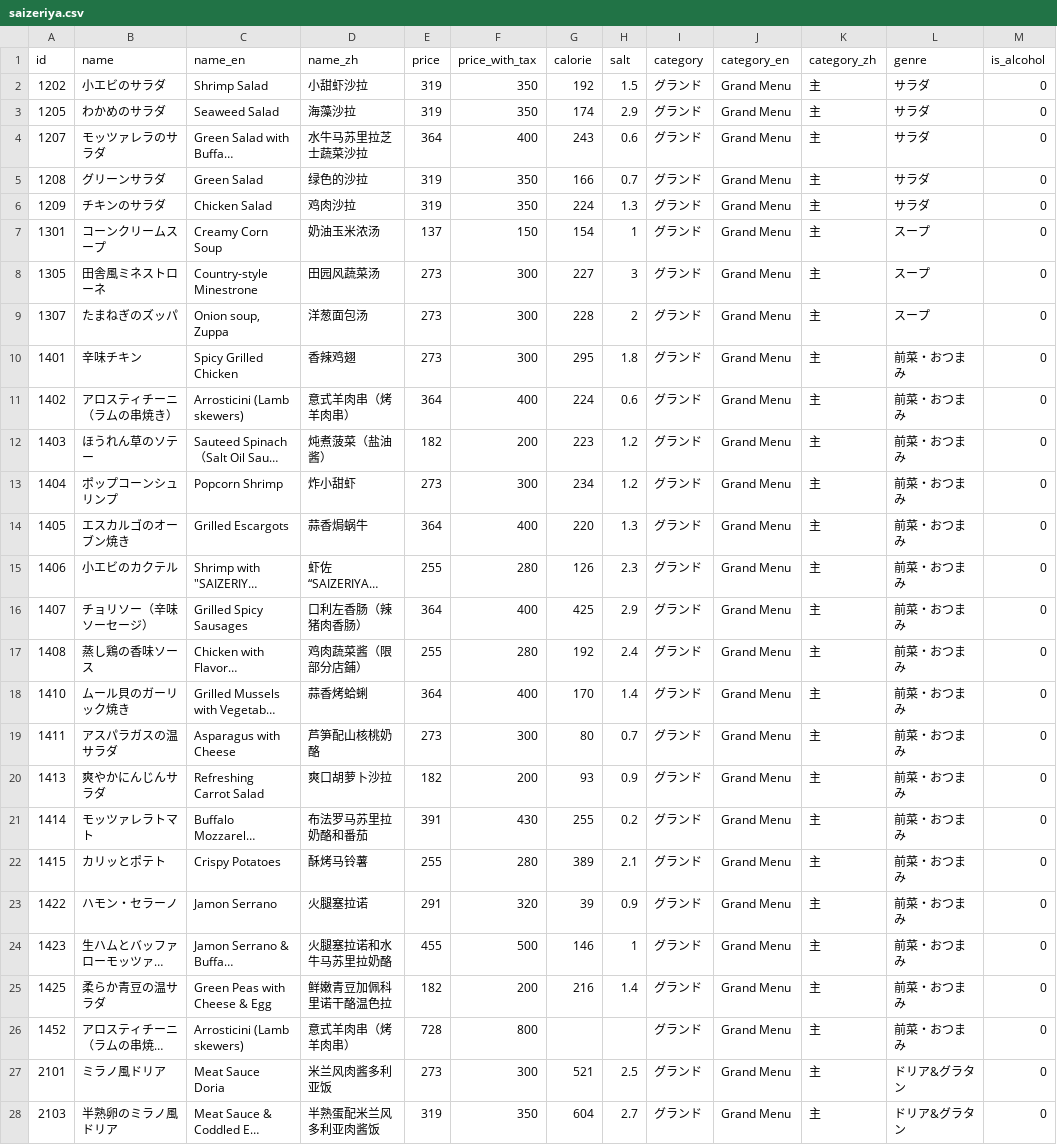
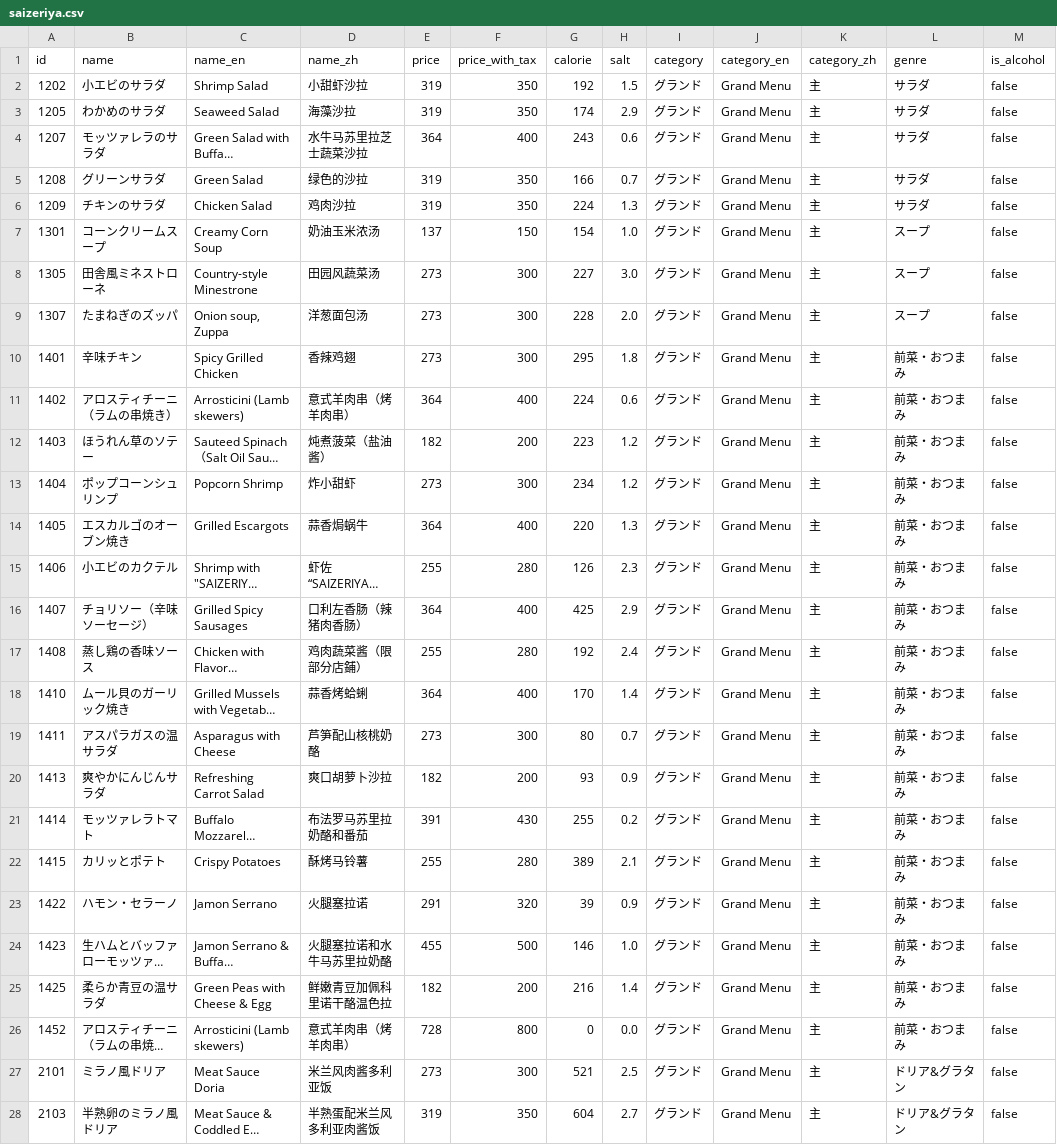
Before and after one commit to ryohidaka/saizeriya-menus, a CSV file: saizeriya.csv, drawn as a sheet; only a part is shown; long unchanged cells end in …; the diff covers the shown part only; the diff names each change by its address in the sheet, - before the commit and + after, or states it on an @@ line.

```diff
--- a/saizeriya.csv
+++ b/saizeriya.csv
-M2:M28 (is_alcohol): 0
+M2:M28 (is_alcohol): false
-H7 (salt): 1
+H7 (salt): 1.0
-H8 (salt): 3
+H8 (salt): 3.0
-H9 (salt): 2
+H9 (salt): 2.0
-H24 (salt): 1
+H24 (salt): 1.0
-G26 (calorie): (empty)
+G26 (calorie): 0
-H26 (salt): (empty)
+H26 (salt): 0.0
```
Also changed, not shown: 119 edited cells elsewhere in this file, 2 other files.
